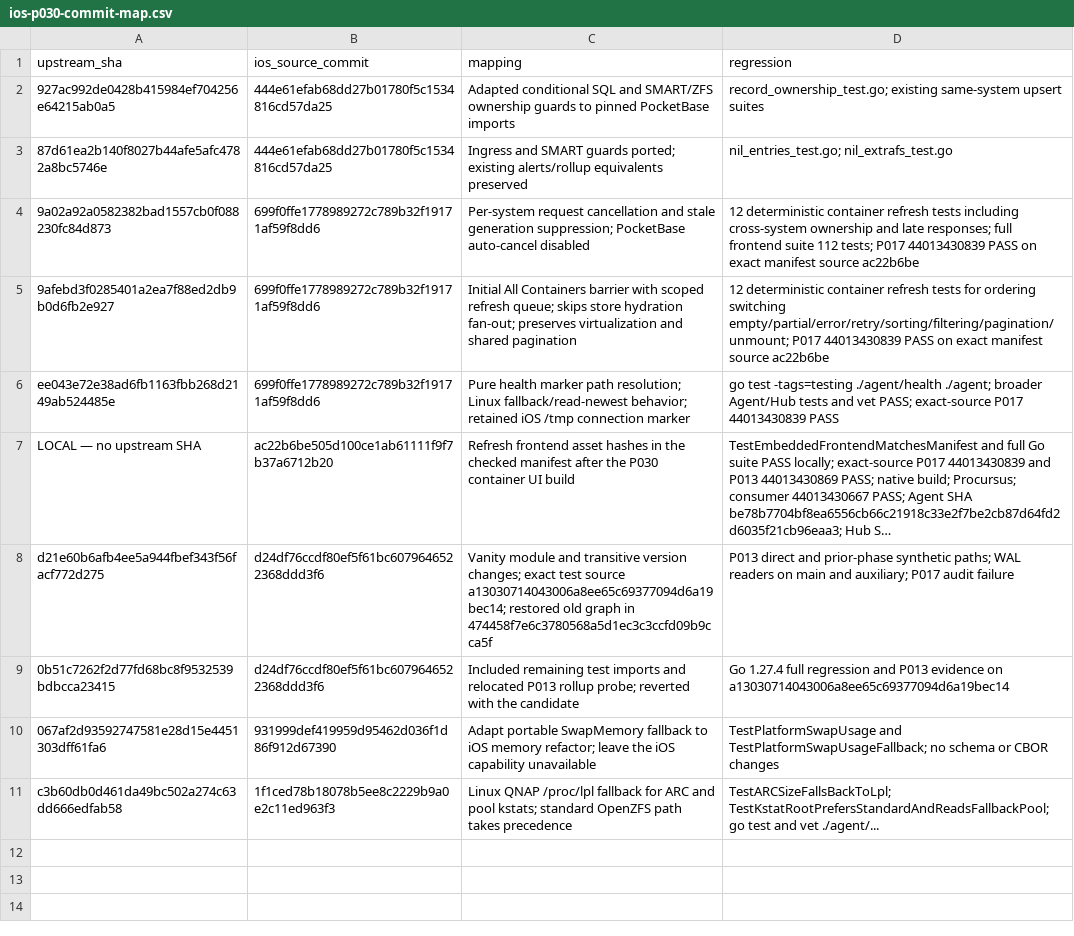
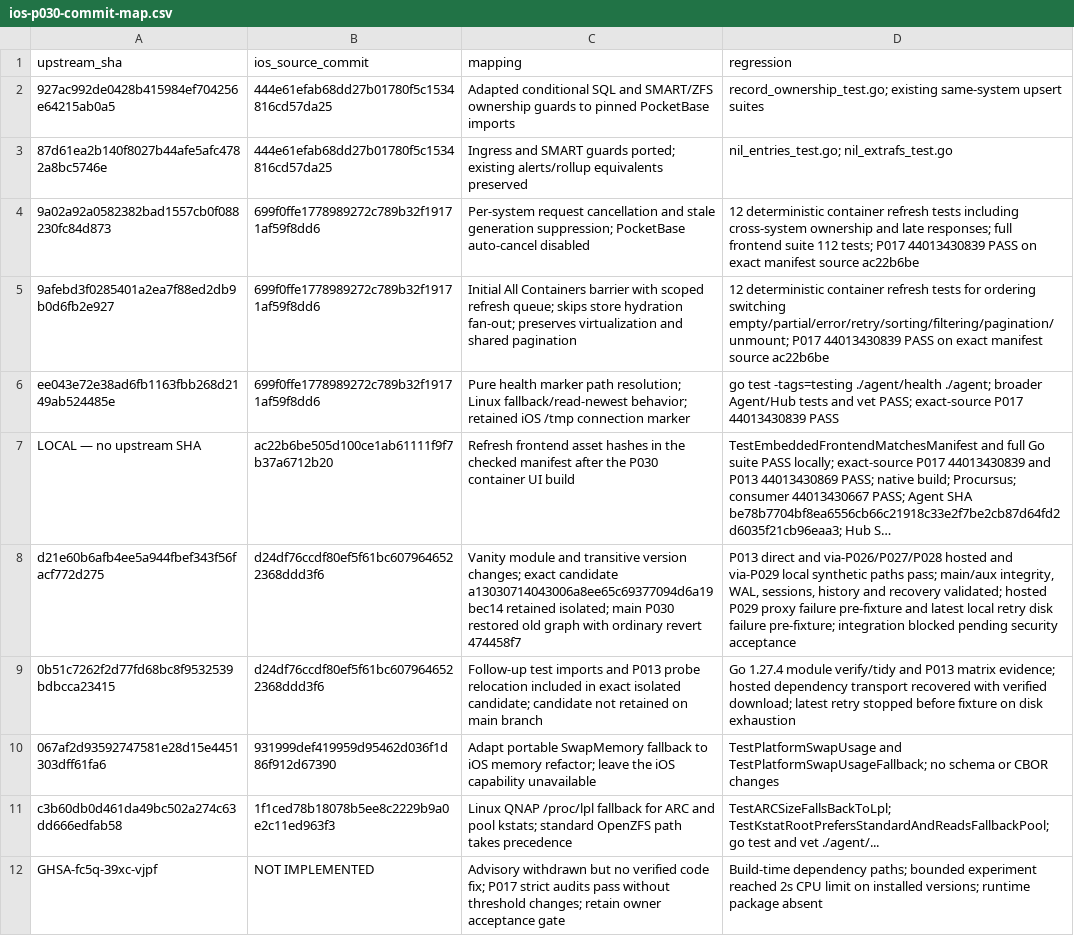
Before and after one commit to nghianguyen150612/Beszel-iOS, a CSV file: docs/ios-p030-commit-map.csv, drawn as a sheet; long unchanged cells end in …; the diff names each change by its address in the sheet, - before the commit and + after, or states it on an @@ line.

Commit message:
docs(p030): record security and migration evidence

```diff
--- a/docs/ios-p030-commit-map.csv
+++ b/docs/ios-p030-commit-map.csv
-C8 (mapping): …changes; exact test source a13030714043006a8ee65c69377094d6a19bec14; restored old graph in 474458f7e6c3780568a5d1ec3c3ccfd09b9cca5f
+C8 (mapping): …changes; exact candidate a13030714043006a8ee65c69377094d6a19bec14 retained isolated; main P030 restored old graph with ordinary revert 474458f7
-D8 (regression): …direct and prior-phase synthetic paths; WAL readers on main and auxiliary; P017 audit failure
+D8 (regression): …direct and via-P026/P027/P028 hosted and via-P029 local synthetic paths pass; main/aux integrity, WAL, sessions, history and recovery validated; hosted P029 proxy failure pre-fixture and latest local retry disk failure pre-fixture; integration blocked pending security acceptance
-C9 (mapping): Included remaining test imports and relocated P013 rollup probe; reverted with the candidate
+C9 (mapping): Follow-up test imports and P013 probe relocation included in exact isolated candidate; candidate not retained on main branch
-D9 (regression): Go 1.27.4 full regression and P013 evidence on a13030714043006a8ee65c69377094d6a19bec14
+D9 (regression): Go 1.27.4 module verify/tidy and P013 matrix evidence; hosted dependency transport recovered with verified download; latest retry stopped before fixture on disk exhaustion
+row 12: GHSA-fc5q-39xc-vjpf | NOT IMPLEMENTED | Advisory withdrawn but no verified code fix; P017 strict audits pass without threshold changes; retain owner acceptance gate | Build-time dependency paths; bounded experiment reached 2s CPU limit on installed versions; runtime package absent
```
Also changed, not shown: docs/ios-p030-upstream-ledger.csv, 1 other file.
